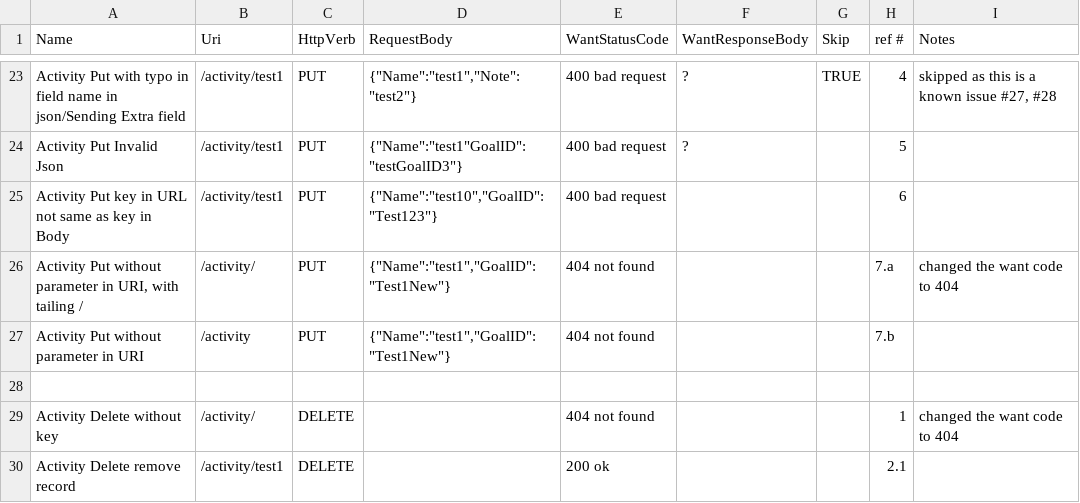
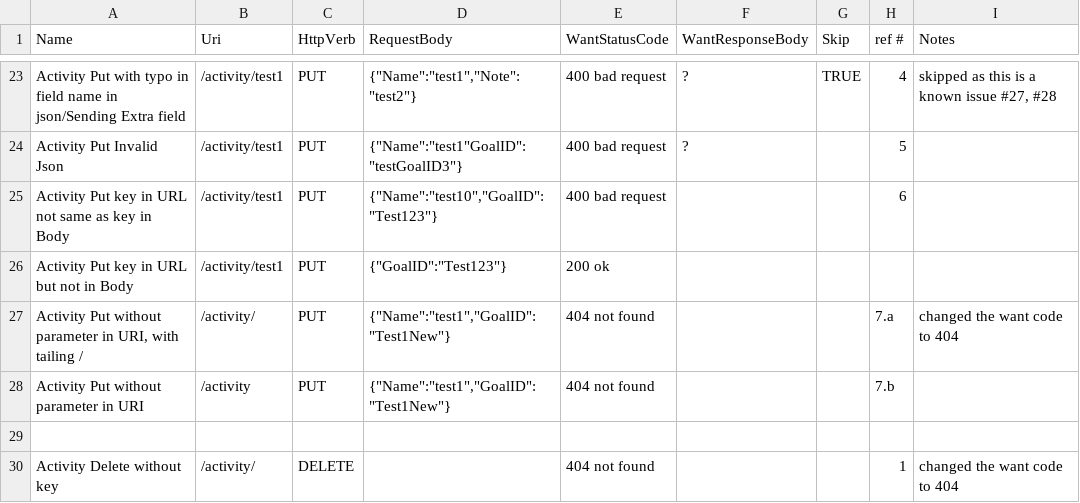
Before and after one commit to muly/lifelog, a CSV file: api/testcases/lifelog test cases - Activity.csv, drawn as a sheet; only a part is shown, gaps mark what is left out; the shorter side is filled out with more unchanged rows; the diff names each change by its address in the sheet, - before the commit and + after, or states it on an @@ line.

```diff
--- a/api/testcases/lifelog test cases - Activity.csv
+++ b/api/testcases/lifelog test cases - Activity.csv
+row 26: Activity Put key in URL but not in Body | /activity/test1 | PUT | {"GoalID":"Test123"} | 200 ok
```
Also changed, not shown: api/testcases/lifelog test cases - ActivityLog.csv, api/testcases/lifelog test cases - Goal.csv, 4 other files.
